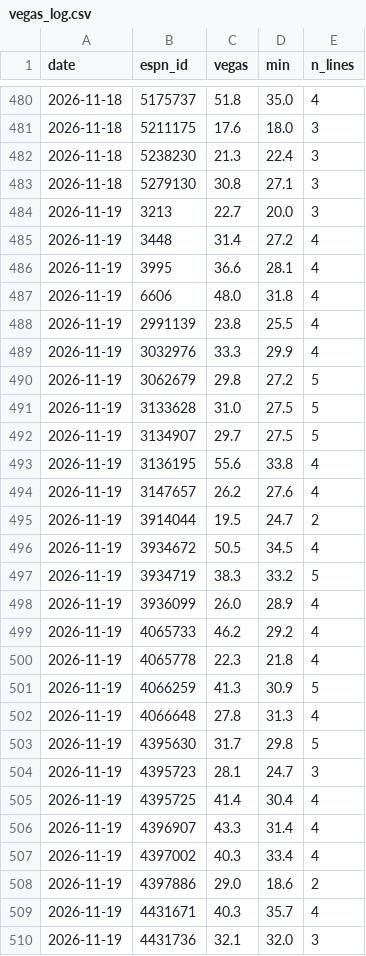
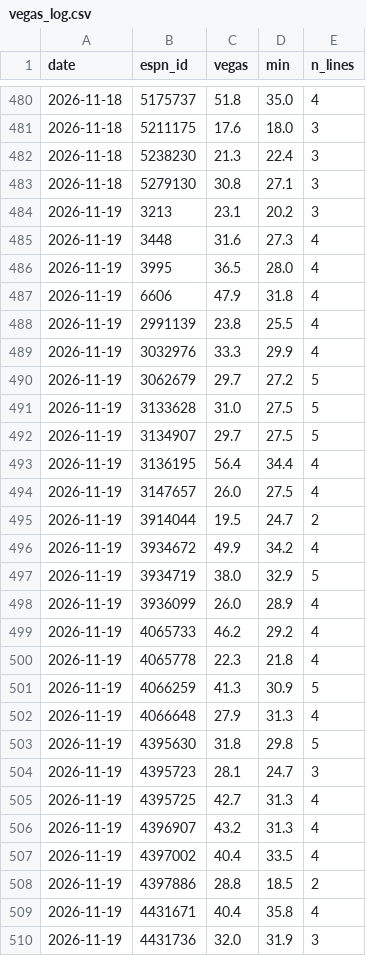
Before and after one commit to pitchafwa/delegation-hub, a CSV file: dashboard/vegas_log.csv, drawn as a sheet; only a part is shown, gaps mark what is left out; the diff covers the shown part only.

```diff
--- a/dashboard/vegas_log.csv
+++ b/dashboard/vegas_log.csv
@@ -483,16 +483,16 @@ date,espn_id,vegas,min,n_lines
 2026-11-18,5279130,30.8,27.1,3
-2026-11-19,3213,22.7,20.0,3
-2026-11-19,3448,31.4,27.2,4
-2026-11-19,3995,36.6,28.1,4
-2026-11-19,6606,48.0,31.8,4
+2026-11-19,3213,23.1,20.2,3
+2026-11-19,3448,31.6,27.3,4
+2026-11-19,3995,36.5,28.0,4
+2026-11-19,6606,47.9,31.8,4
 2026-11-19,2991139,23.8,25.5,4
 2026-11-19,3032976,33.3,29.9,4
-2026-11-19,3062679,29.8,27.2,5
+2026-11-19,3062679,29.7,27.2,5
 2026-11-19,3133628,31.0,27.5,5
 2026-11-19,3134907,29.7,27.5,5
-2026-11-19,3136195,55.6,33.8,4
-2026-11-19,3147657,26.2,27.6,4
+2026-11-19,3136195,56.4,34.4,4
+2026-11-19,3147657,26.0,27.5,4
 2026-11-19,3914044,19.5,24.7,2
-2026-11-19,3934672,50.5,34.5,4
-2026-11-19,3934719,38.3,33.2,5
+2026-11-19,3934672,49.9,34.2,4
+2026-11-19,3934719,38.0,32.9,5
 2026-11-19,3936099,26.0,28.9,4
@@ -501,10 +501,10 @@ date,espn_id,vegas,min,n_lines
 2026-11-19,4066259,41.3,30.9,5
-2026-11-19,4066648,27.8,31.3,4
-2026-11-19,4395630,31.7,29.8,5
+2026-11-19,4066648,27.9,31.3,4
+2026-11-19,4395630,31.8,29.8,5
 2026-11-19,4395723,28.1,24.7,3
-2026-11-19,4395725,41.4,30.4,4
-2026-11-19,4396907,43.3,31.4,4
-2026-11-19,4397002,40.3,33.4,4
-2026-11-19,4397886,29.0,18.6,2
-2026-11-19,4431671,40.3,35.7,4
-2026-11-19,4431736,32.1,32.0,3
+2026-11-19,4395725,42.7,31.3,4
+2026-11-19,4396907,43.2,31.3,4
+2026-11-19,4397002,40.4,33.5,4
+2026-11-19,4397886,28.8,18.5,2
+2026-11-19,4431671,40.4,35.8,4
+2026-11-19,4431736,32.0,31.9,3
```
Also changed, not shown: 1 added row and 27 edited cells elsewhere in this file, 15 other files.
